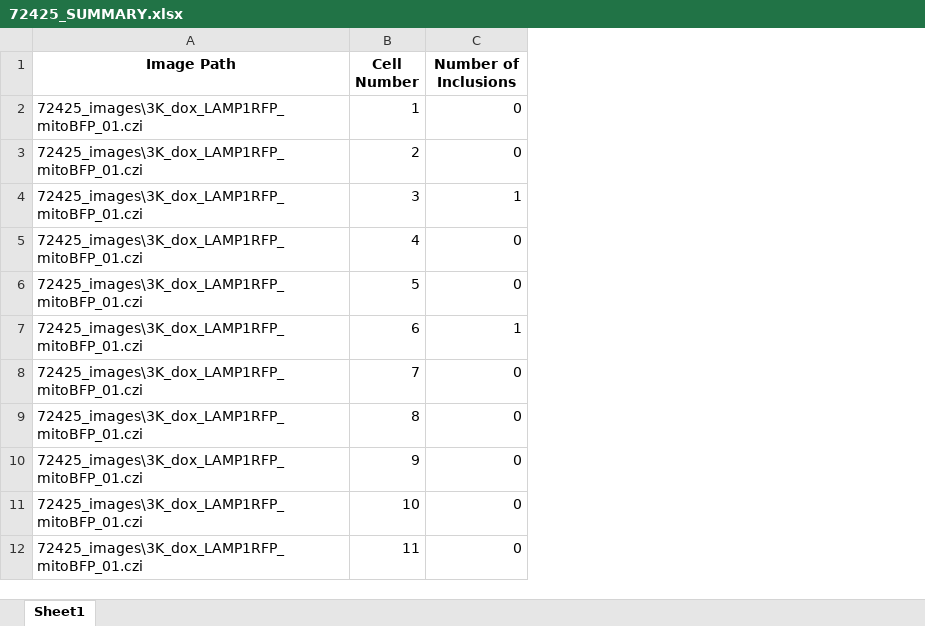
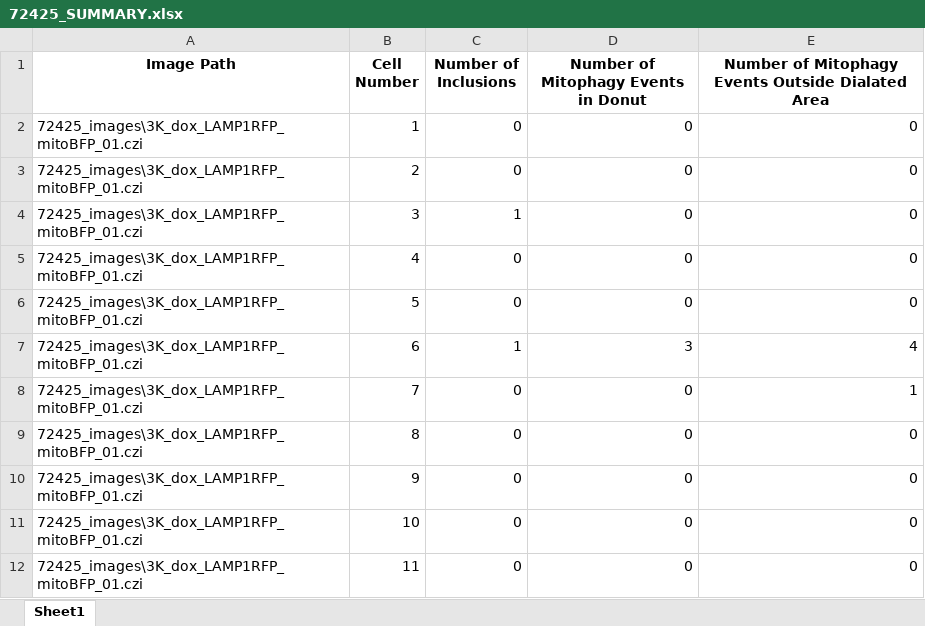
Before and after one commit to eleannakara/Kara-Lab, an Excel workbook: synuclein_inclusion_biogenesis_2024/image_analysis/mitophagy/72425_SUMMARY.xlsx, sheet Sheet1, drawn as a sheet; only a part is shown; values as stored, in another font and other column widths than the file's, no borders; the diff names each change by its address in the sheet, - before the commit and + after, or states it on an @@ line.

Commit message:
mitophagy analysis complete

```diff
--- a/synuclein_inclusion_biogenesis_2024/image_analysis/mitophagy/72425_SUMMARY.xlsx (sheet Sheet1)
+++ b/synuclein_inclusion_biogenesis_2024/image_analysis/mitophagy/72425_SUMMARY.xlsx (sheet Sheet1)
+column D, rows 1-12: Number of Mitophagy Events in Donut | 0 | 0 | 0 | 0 | 0 | 3 | 0 | 0 | 0 | 0 | 0
+column E, rows 1-12: Number of Mitophagy Events Outside Dialated Area | 0 | 0 | 0 | 0 | 0 | 4 | 1 | 0 | 0 | 0 | 0
```
Also changed, not shown: 1 other file.
